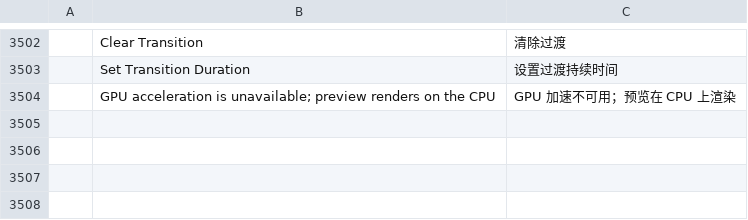
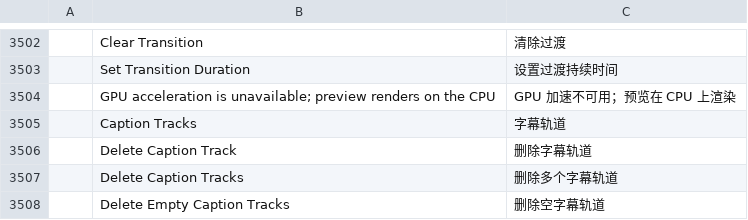
Before and after one commit to ahmedhosnypro/filmcraft, a TSV file: crates/ui-egui/src/i18n/zh-cn.tsv, drawn as a sheet; only a part is shown, gaps mark what is left out.

```diff
--- a/crates/ui-egui/src/i18n/zh-cn.tsv
+++ b/crates/ui-egui/src/i18n/zh-cn.tsv
@@ -3504 +3504,5 @@
 	GPU acceleration is unavailable; preview renders on the CPU	GPU 加速不可用；预览在 CPU 上渲染
+	Caption Tracks	字幕轨道
+	Delete Caption Track	删除字幕轨道
+	Delete Caption Tracks	删除多个字幕轨道
+	Delete Empty Caption Tracks	删除空字幕轨道
```
Also changed, not shown: crates/ui-egui/src/i18n/es.tsv, 8 other files.
